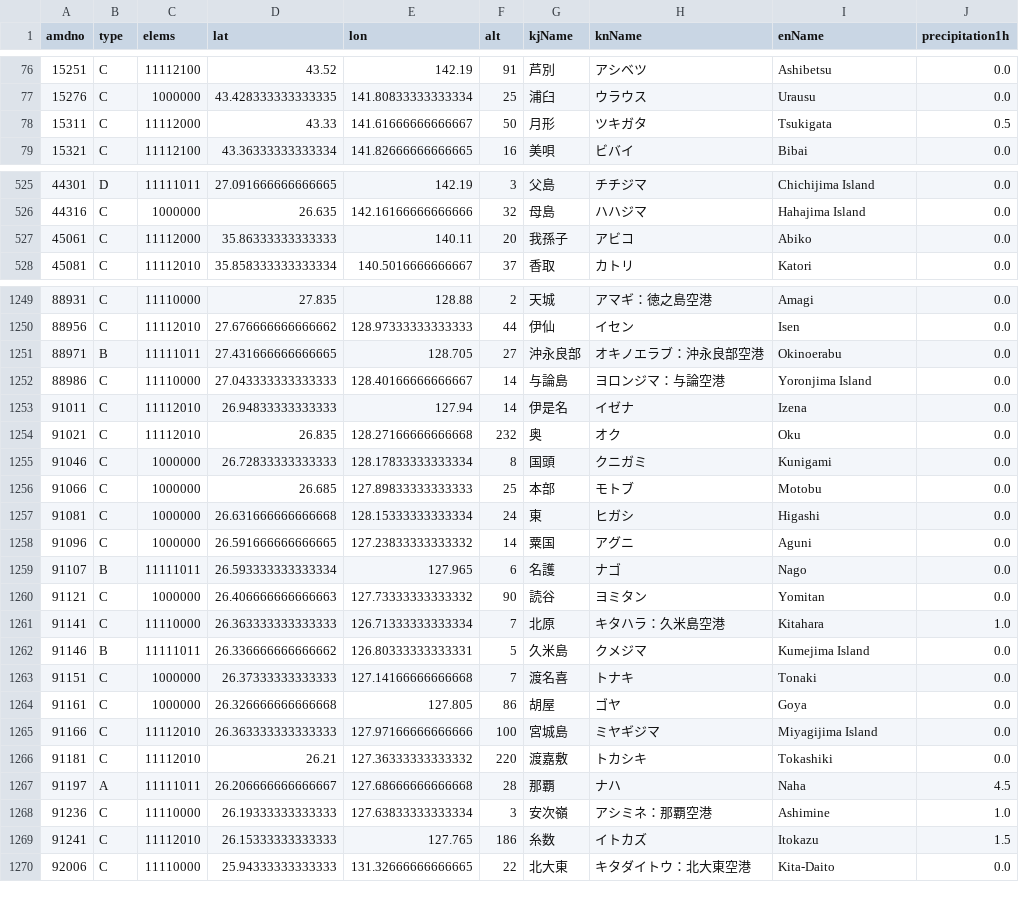
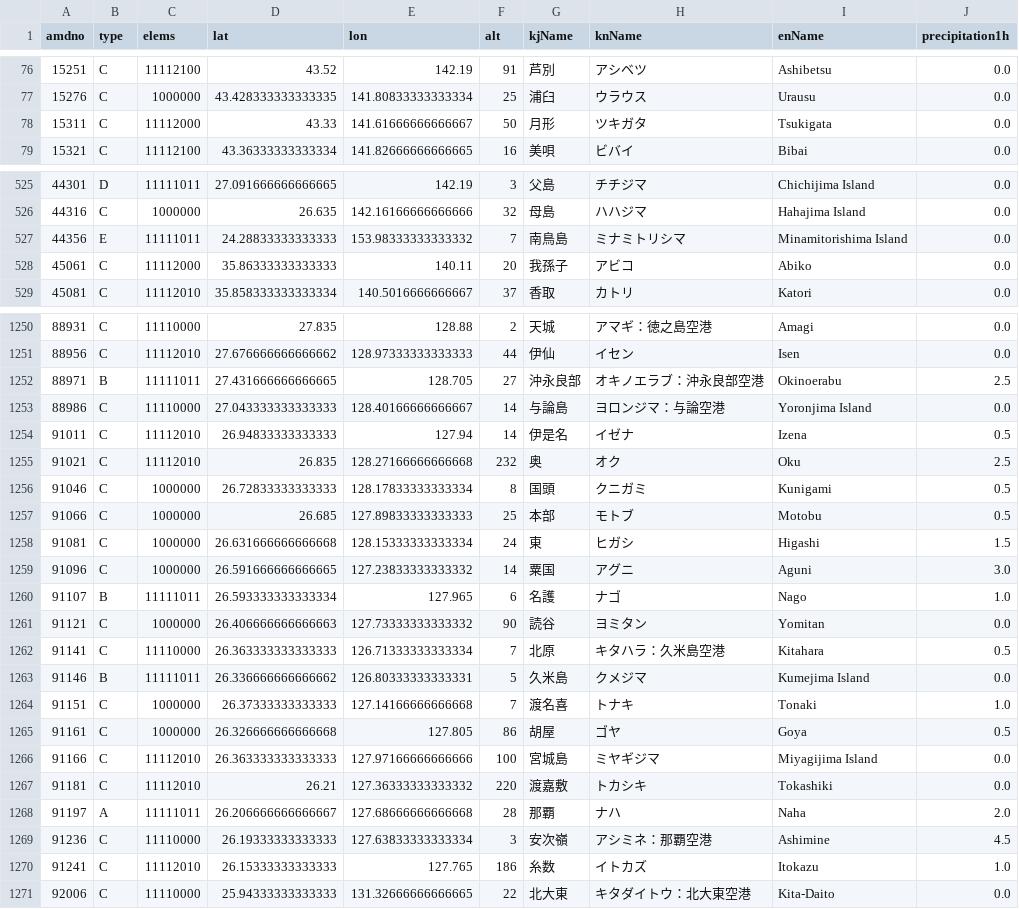
Before and after one commit to Nikkei-Visual-Data-Journalism/JMA, a CSV file: precipitation1h.csv, drawn as a sheet; only a part is shown, gaps mark what is left out; the diff covers the shown part only.

```diff
--- a/precipitation1h.csv
+++ b/precipitation1h.csv
@@ -77,3 +77,3 @@
 15276,C,1000000,43.428333333333335,141.80833333333334,25,浦臼,ウラウス,Urausu,0.0
-15311,C,11112000,43.33,141.61666666666667,50,月形,ツキガタ,Tsukigata,0.5
+15311,C,11112000,43.33,141.61666666666667,50,月形,ツキガタ,Tsukigata,0.0
 15321,C,11112100,43.36333333333334,141.82666666666665,16,美唄,ビバイ,Bibai,0.0
@@ -526,2 +526,3 @@
 44316,C,1000000,26.635,142.16166666666666,32,母島,ハハジマ,Hahajima Island,0.0
+44356,E,11111011,24.28833333333333,153.98333333333332,7,南鳥島,ミナミトリシマ,Minamitorishima Island,0.0
 45061,C,11112000,35.86333333333333,140.11,20,我孫子,アビコ,Abiko,0.0
@@ -1250,21 +1251,21 @@
 88956,C,11112010,27.676666666666662,128.97333333333333,44,伊仙,イセン,Isen,0.0
-88971,B,11111011,27.431666666666665,128.705,27,沖永良部,オキノエラブ：沖永良部空港,Okinoerabu,0.0
+88971,B,11111011,27.431666666666665,128.705,27,沖永良部,オキノエラブ：沖永良部空港,Okinoerabu,2.5
 88986,C,11110000,27.043333333333333,128.40166666666667,14,与論島,ヨロンジマ：与論空港,Yoronjima Island,0.0
-91011,C,11112010,26.94833333333333,127.94,14,伊是名,イゼナ,Izena,0.0
-91021,C,11112010,26.835,128.27166666666668,232,奥,オク,Oku,0.0
-91046,C,1000000,26.72833333333333,128.17833333333334,8,国頭,クニガミ,Kunigami,0.0
-91066,C,1000000,26.685,127.89833333333333,25,本部,モトブ,Motobu,0.0
-91081,C,1000000,26.631666666666668,128.15333333333334,24,東,ヒガシ,Higashi,0.0
-91096,C,1000000,26.591666666666665,127.23833333333332,14,粟国,アグニ,Aguni,0.0
-91107,B,11111011,26.593333333333334,127.965,6,名護,ナゴ,Nago,0.0
+91011,C,11112010,26.94833333333333,127.94,14,伊是名,イゼナ,Izena,0.5
+91021,C,11112010,26.835,128.27166666666668,232,奥,オク,Oku,2.5
+91046,C,1000000,26.72833333333333,128.17833333333334,8,国頭,クニガミ,Kunigami,0.5
+91066,C,1000000,26.685,127.89833333333333,25,本部,モトブ,Motobu,0.5
+91081,C,1000000,26.631666666666668,128.15333333333334,24,東,ヒガシ,Higashi,1.5
+91096,C,1000000,26.591666666666665,127.23833333333332,14,粟国,アグニ,Aguni,3.0
+91107,B,11111011,26.593333333333334,127.965,6,名護,ナゴ,Nago,1.0
 91121,C,1000000,26.406666666666663,127.73333333333332,90,読谷,ヨミタン,Yomitan,0.0
-91141,C,11110000,26.363333333333333,126.71333333333334,7,北原,キタハラ：久米島空港,Kitahara,1.0
+91141,C,11110000,26.363333333333333,126.71333333333334,7,北原,キタハラ：久米島空港,Kitahara,0.5
 91146,B,11111011,26.336666666666662,126.80333333333331,5,久米島,クメジマ,Kumejima Island,0.0
-91151,C,1000000,26.37333333333333,127.14166666666668,7,渡名喜,トナキ,Tonaki,0.0
-91161,C,1000000,26.326666666666668,127.805,86,胡屋,ゴヤ,Goya,0.0
+91151,C,1000000,26.37333333333333,127.14166666666668,7,渡名喜,トナキ,Tonaki,1.0
+91161,C,1000000,26.326666666666668,127.805,86,胡屋,ゴヤ,Goya,0.5
 91166,C,11112010,26.363333333333333,127.97166666666666,100,宮城島,ミヤギジマ,Miyagijima Island,0.0
 91181,C,11112010,26.21,127.36333333333332,220,渡嘉敷,トカシキ,Tokashiki,0.0
-91197,A,11111011,26.206666666666667,127.68666666666668,28,那覇,ナハ,Naha,4.5
-91236,C,11110000,26.19333333333333,127.63833333333334,3,安次嶺,アシミネ：那覇空港,Ashimine,1.0
-91241,C,11112010,26.15333333333333,127.765,186,糸数,イトカズ,Itokazu,1.5
+91197,A,11111011,26.206666666666667,127.68666666666668,28,那覇,ナハ,Naha,2.0
+91236,C,11110000,26.19333333333333,127.63833333333334,3,安次嶺,アシミネ：那覇空港,Ashimine,4.5
+91241,C,11112010,26.15333333333333,127.765,186,糸数,イトカズ,Itokazu,1.0
 92006,C,11110000,25.94333333333333,131.32666666666665,22,北大東,キタダイトウ：北大東空港,Kita-Daito,0.0
```
Also changed, not shown: 38 edited cells elsewhere in this file, precipitation24h.csv, temp.csv.
